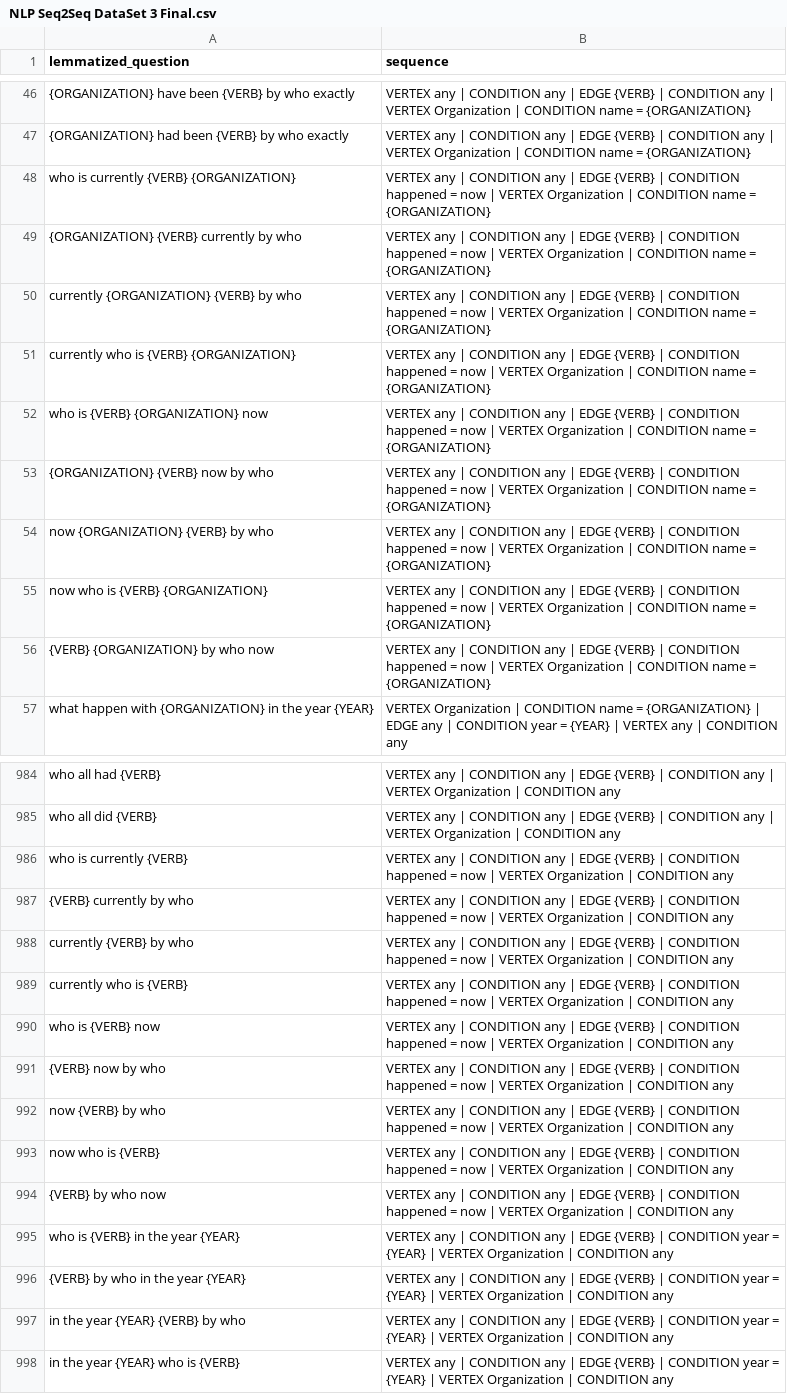
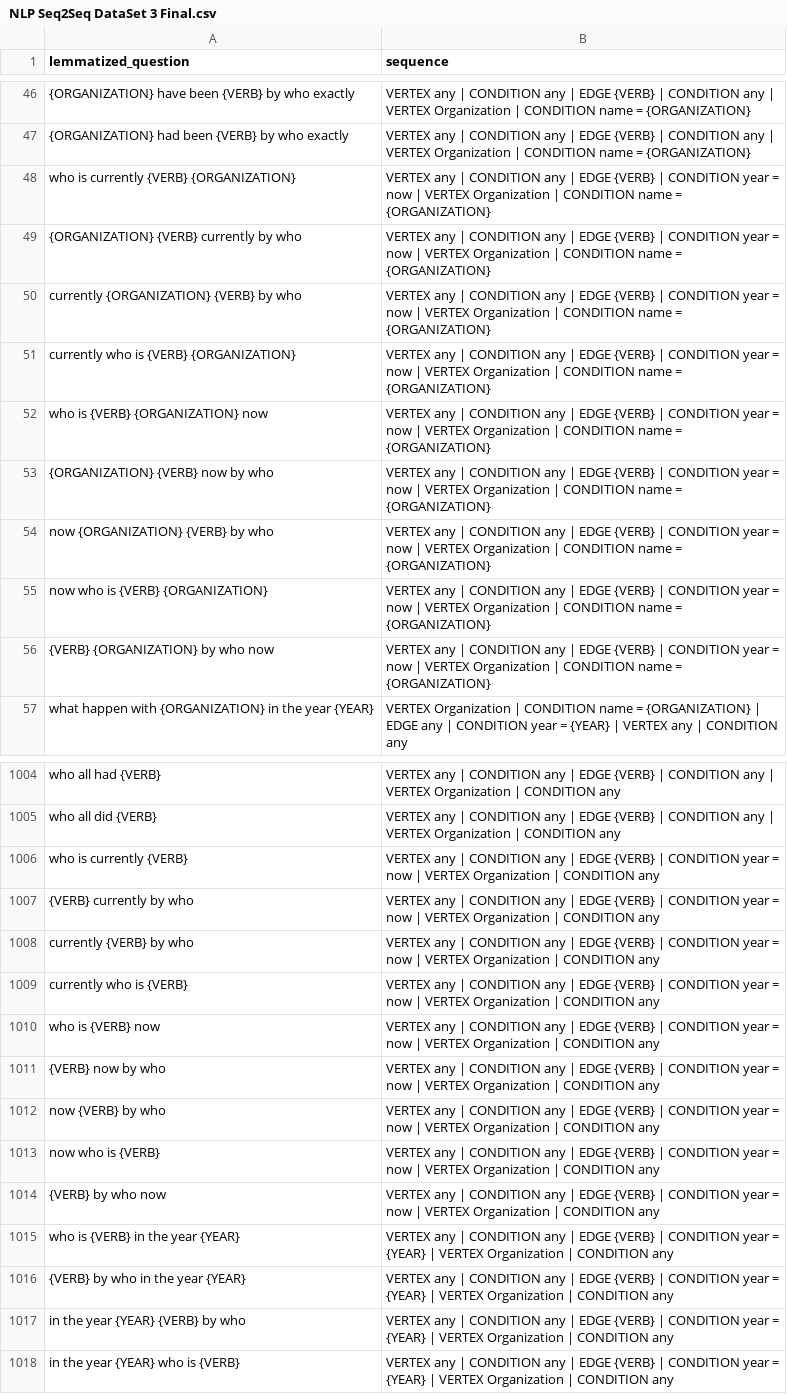
Before and after one commit to boopalanjayaraman/athena, a CSV file: Nlp2Gsql/dataset/NLP Seq2Seq DataSet 3 Final.csv, drawn as a sheet; only a part is shown, gaps mark what is left out; addresses are those after the commit; the diff covers the shown part only; the diff names each change by its address in the sheet, - before the commit and + after, or states it on an @@ line.

```diff
--- a/Nlp2Gsql/dataset/NLP Seq2Seq DataSet 3 Final.csv
+++ b/Nlp2Gsql/dataset/NLP Seq2Seq DataSet 3 Final.csv
-B48:B56 (sequence): …| CONDITION happened = now…
+B48:B56 (sequence): …| CONDITION year = now…
-B1006:B1014 (sequence): …| CONDITION happened = now…
+B1006:B1014 (sequence): …| CONDITION year = now…
```
Also changed, not shown: 20 added rows and 12 edited cells elsewhere in this file, QueryGraph/dataset/NLP Seq2Seq DataSet 3 Final.csv, 8 other files.
